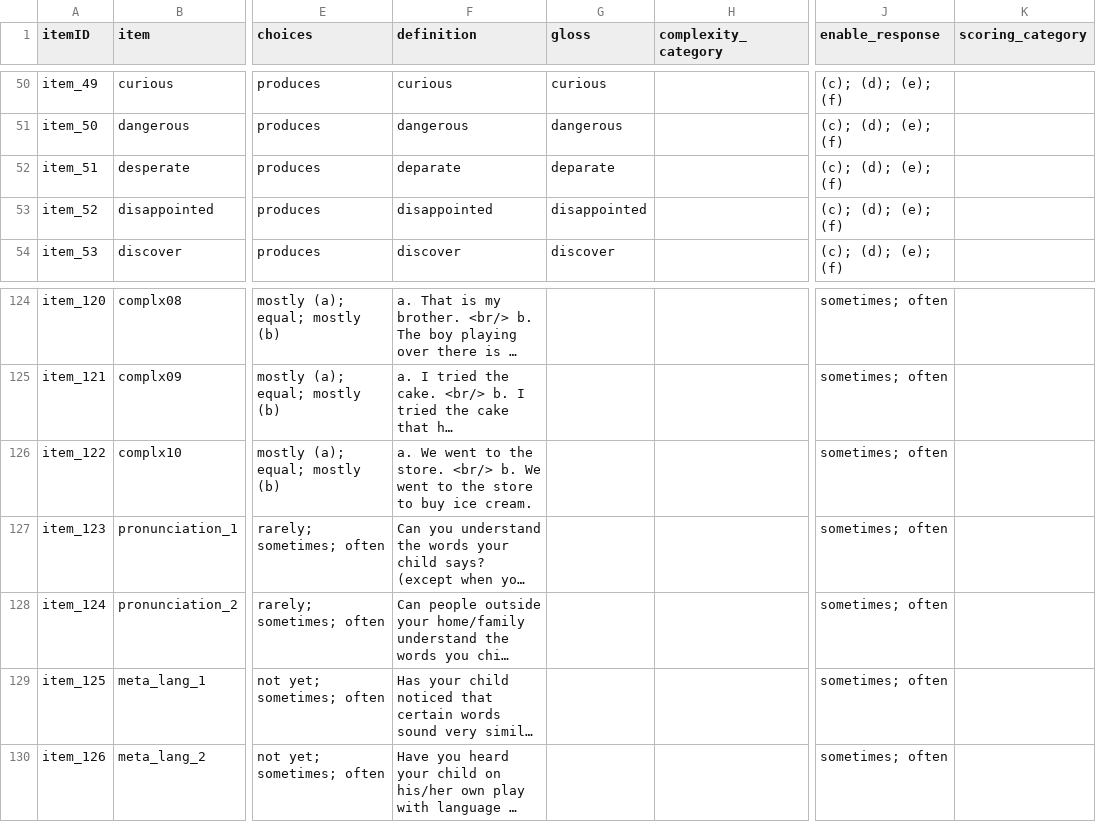
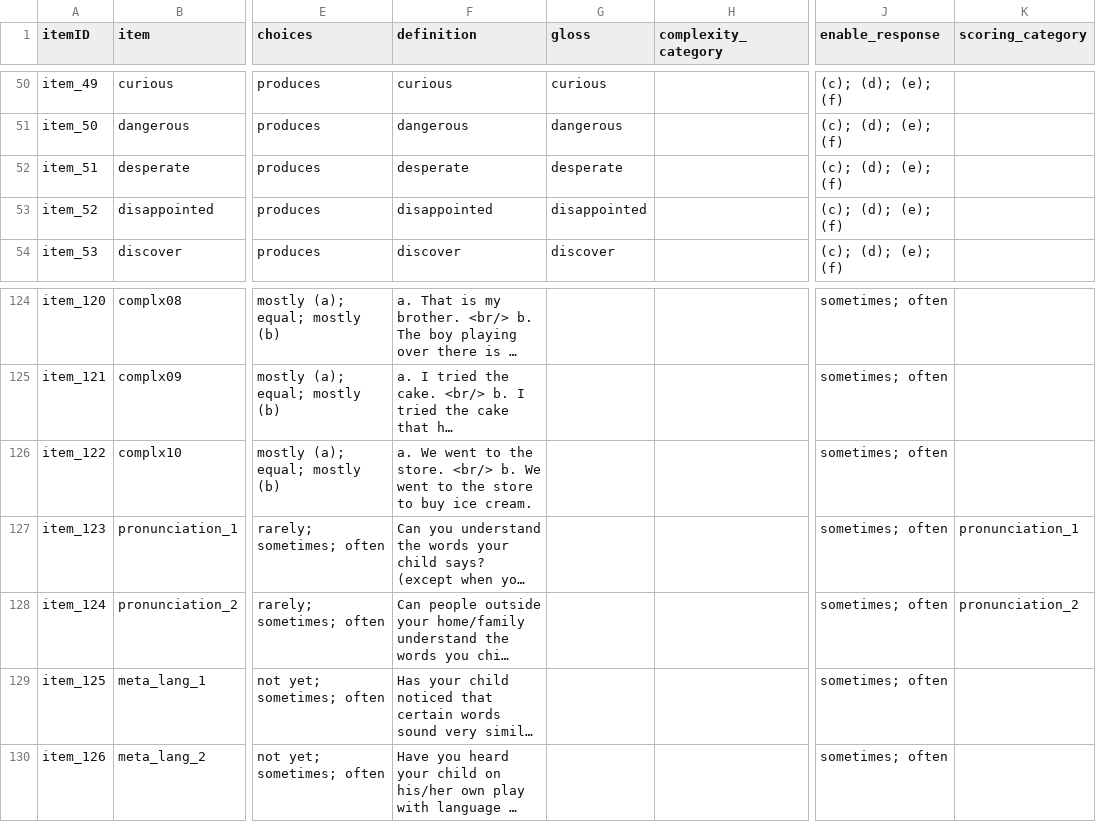
Before and after one commit to langcog/web-cdi, a CSV file: webcdi/cdi_form_csv/cdi_forms/[English_CDI3Rv2].csv, drawn as a sheet; only a part is shown, gaps mark what is left out; long unchanged cells end in …; the diff names each change by its address in the sheet, - before the commit and + after, or states it on an @@ line.

```diff
--- a/webcdi/cdi_form_csv/cdi_forms/[English_CDI3Rv2].csv
+++ b/webcdi/cdi_form_csv/cdi_forms/[English_CDI3Rv2].csv
-F52 (definition): deparate
+F52 (definition): desperate
-G52 (gloss): deparate
+G52 (gloss): desperate
-K127 (scoring_category): (empty)
+K127 (scoring_category): pronunciation_1
-K128 (scoring_category): (empty)
+K128 (scoring_category): pronunciation_2
```
Also changed, not shown: 3 other files.
